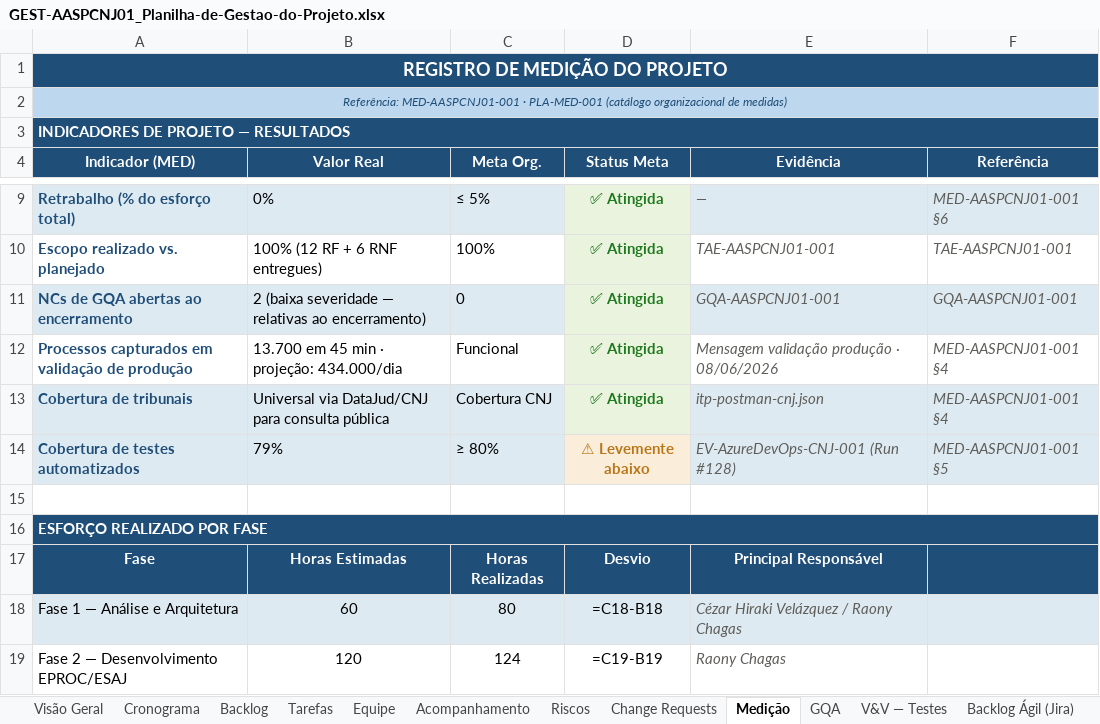
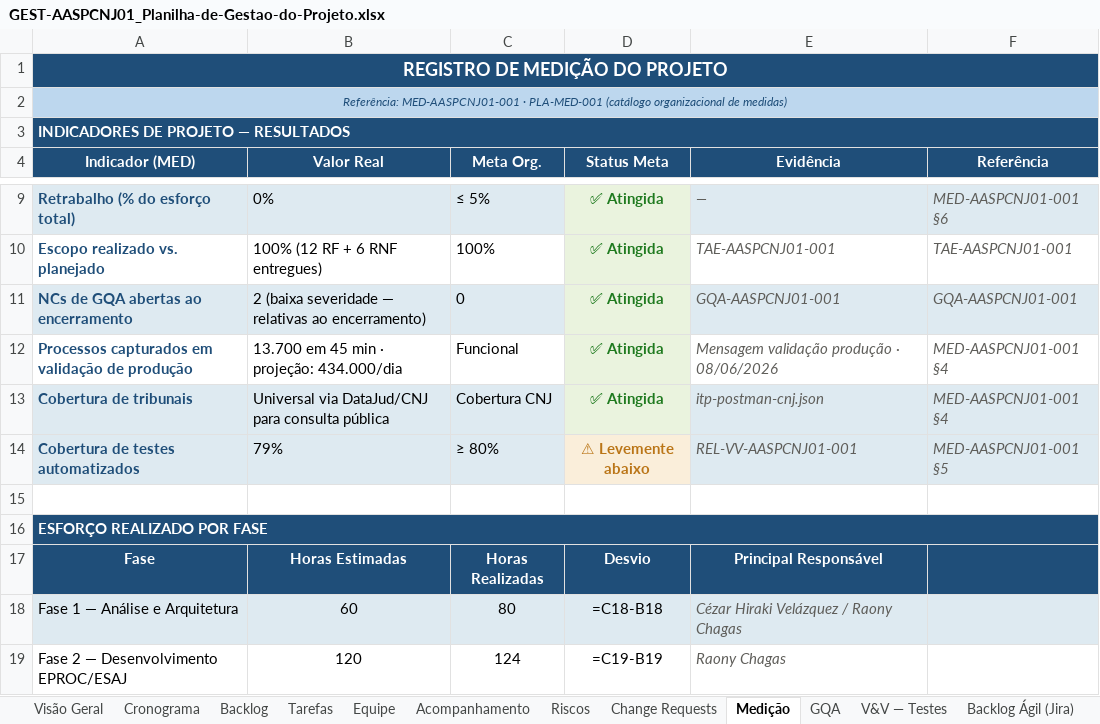
Before and after one commit to abraao05/MPS-repository, an Excel workbook: mps-nivel-c/oficial/04_registros/AASP_CNJ/GEST-AASPCNJ01_Planilha-de-Gestao-do-Projeto.xlsx, sheet Medição, drawn as a sheet; only a part is shown, gaps mark what is left out; values as stored, in another font and other column widths than the file's, no borders; formulas without a stored value are shown as written; the diff names each change by its address in the sheet, - before the commit and + after, or states it on an @@ line.

```diff
--- a/mps-nivel-c/oficial/04_registros/AASP_CNJ/GEST-AASPCNJ01_Planilha-de-Gestao-do-Projeto.xlsx (sheet Medição)
+++ b/mps-nivel-c/oficial/04_registros/AASP_CNJ/GEST-AASPCNJ01_Planilha-de-Gestao-do-Projeto.xlsx (sheet Medição)
-E14 (Evidência): EV-AzureDevOps-CNJ-001 (Run #128)
+E14 (Evidência): REL-VV-AASPCNJ01-001
```
Also changed, not shown: sheet GQA, 27 other files.
